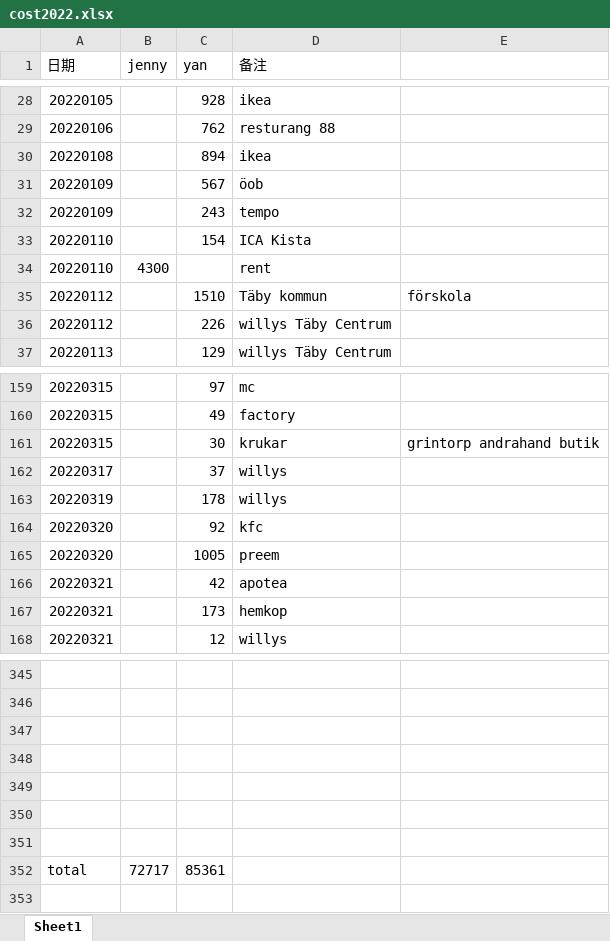
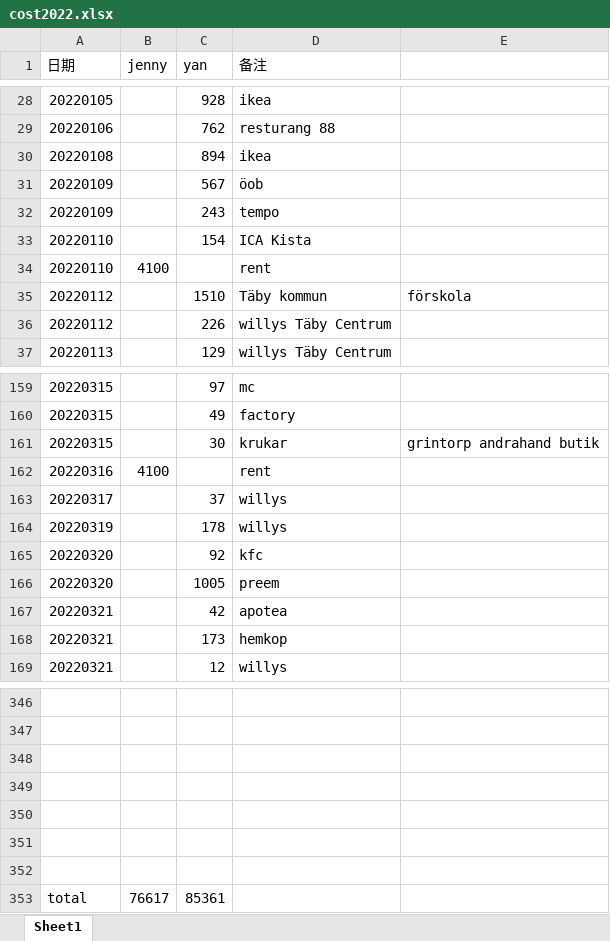
Before and after one commit to yanhuanwang/cost2022, an Excel workbook: cost2022.xlsx, sheet Sheet1, drawn as a sheet; only a part is shown, gaps mark what is left out; values as stored, in another font and other column widths than the file's, no borders; addresses are those after the commit; the diff names each change by its address in the sheet, - before the commit and + after, or states it on an @@ line.

Commit message:
20220530

```diff
--- a/cost2022.xlsx (sheet Sheet1)
+++ b/cost2022.xlsx (sheet Sheet1)
-B34 (jenny): 4300
+B34 (jenny): 4100
+row 162: 20220316 | 4100 |  | rent
-B353 (jenny): 72717
+B353 (jenny): 76617
```
Also changed, not shown: formulas that keep their value.
